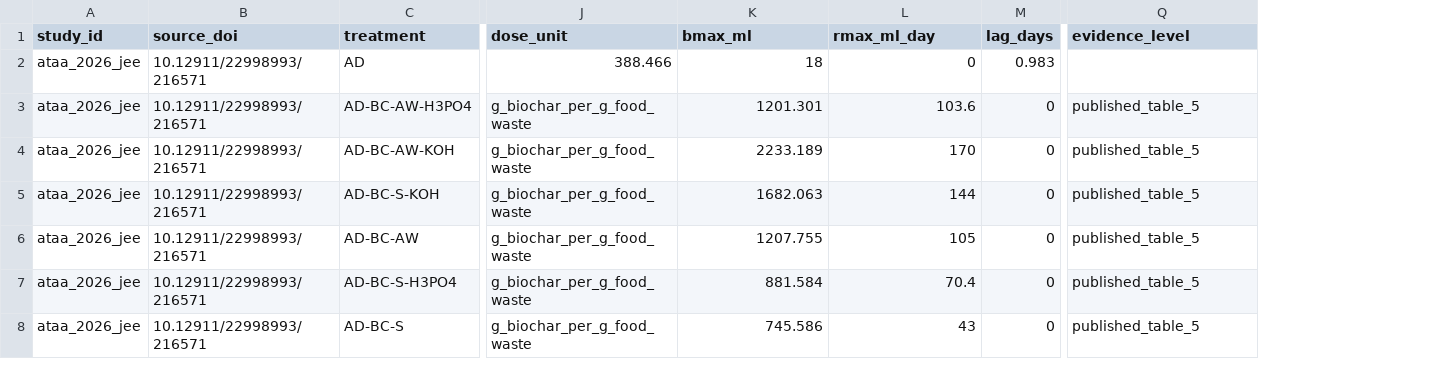
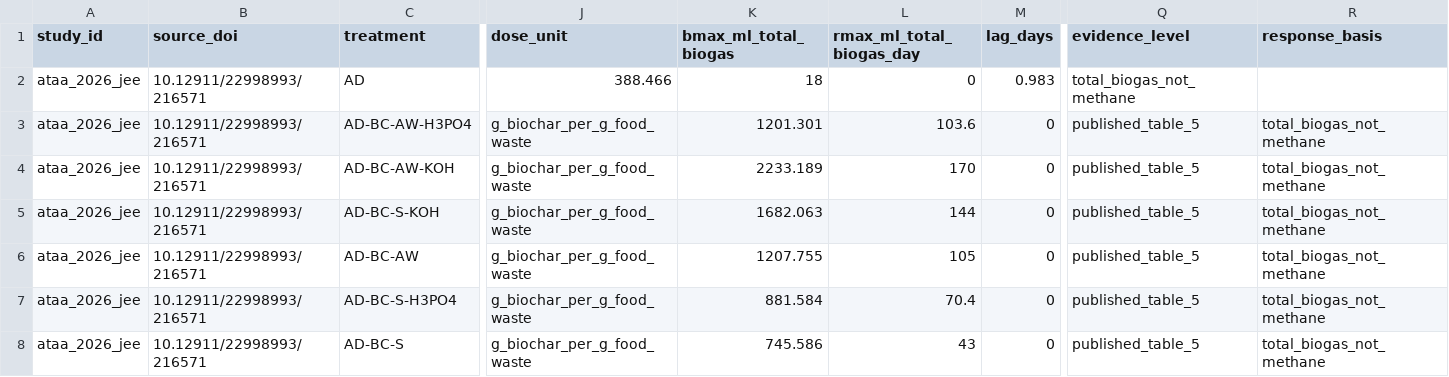
Before and after one commit to thisisnikan/Biochar-AD-Kinetics, a CSV file: data/experimental/ataa_2026_parameters.csv, drawn as a sheet; only a part is shown, gaps mark what is left out; the diff names each change by its address in the sheet, - before the commit and + after, or states it on an @@ line.

```diff
--- a/data/experimental/ataa_2026_parameters.csv
+++ b/data/experimental/ataa_2026_parameters.csv
+column R (response_basis), rows 3-8: all total_biogas_not_methane
-K1: bmax_ml
+K1: bmax_ml_total_biogas
-L1: rmax_ml_day
+L1: rmax_ml_total_biogas_day
-Q2 (evidence_level): (empty)
+Q2 (evidence_level): total_biogas_not_methane
```
Also changed, not shown: 2 other files.
